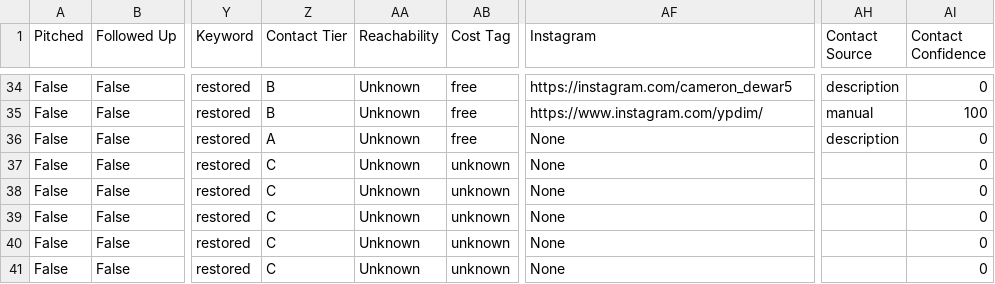
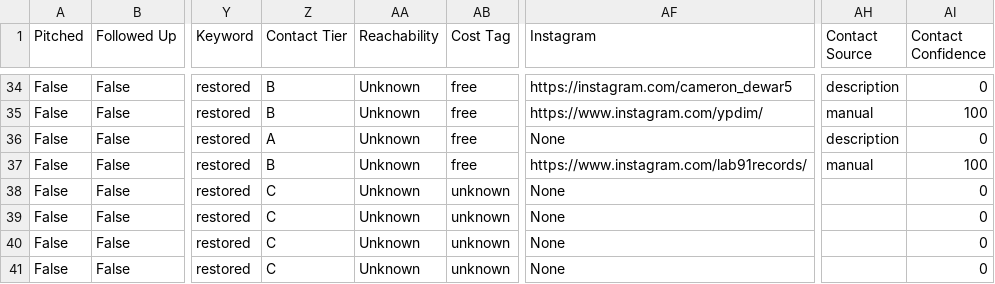
Before and after one commit to alexsamey95/wavypitch, a CSV file: wavy_pitch_db.csv, drawn as a sheet; only a part is shown, gaps mark what is left out; the diff names each change by its address in the sheet, - before the commit and + after, or states it on an @@ line.

Commit message:
wavy pitch data: update wavy_pitch_db.csv

```diff
--- a/wavy_pitch_db.csv
+++ b/wavy_pitch_db.csv
-Z37 (Contact Tier): C
+Z37 (Contact Tier): B
-AB37 (Cost Tag): unknown
+AB37 (Cost Tag): free
-AF37 (Instagram): None
+AF37 (Instagram): https://www.instagram.com/lab91records/
-AH37 (Contact Source): (empty)
+AH37 (Contact Source): manual
-AI37 (Contact Confidence): 0
+AI37 (Contact Confidence): 100
```
